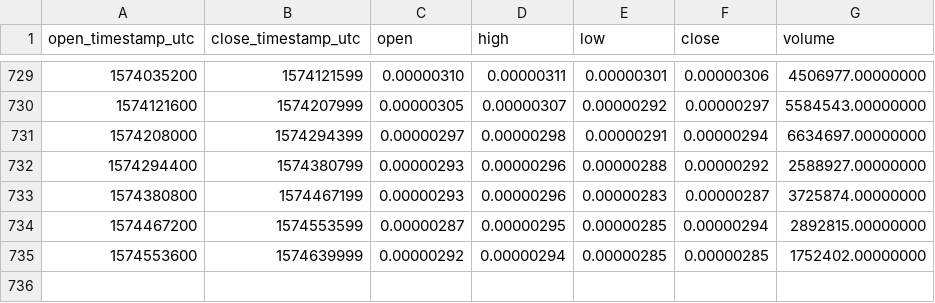
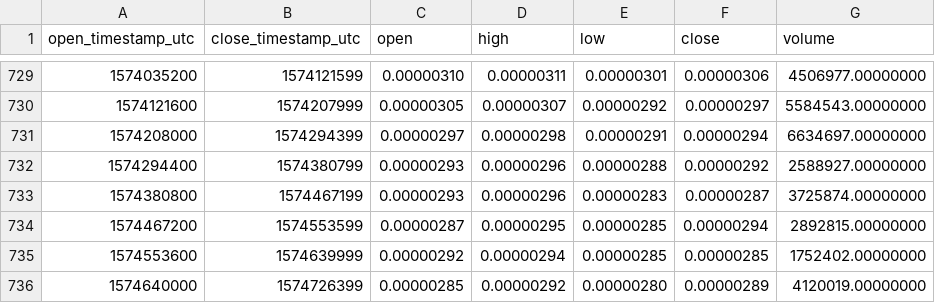
Before and after one commit to cryptobigbro/binance-BTSBTC, a CSV file: binance-BTSBTC-1d.csv, drawn as a sheet; only a part is shown, gaps mark what is left out; the diff names each change by its address in the sheet, - before the commit and + after, or states it on an @@ line.

Commit message:
Update OHLCV data.

```diff
--- a/binance-BTSBTC-1d.csv
+++ b/binance-BTSBTC-1d.csv
+row 736: 1574640000 | 1574726399 | 0.00000285 | 0.00000292 | 0.00000280 | 0.00000289 | 4120019.00000000
```
Also changed, not shown: 1 other file.
